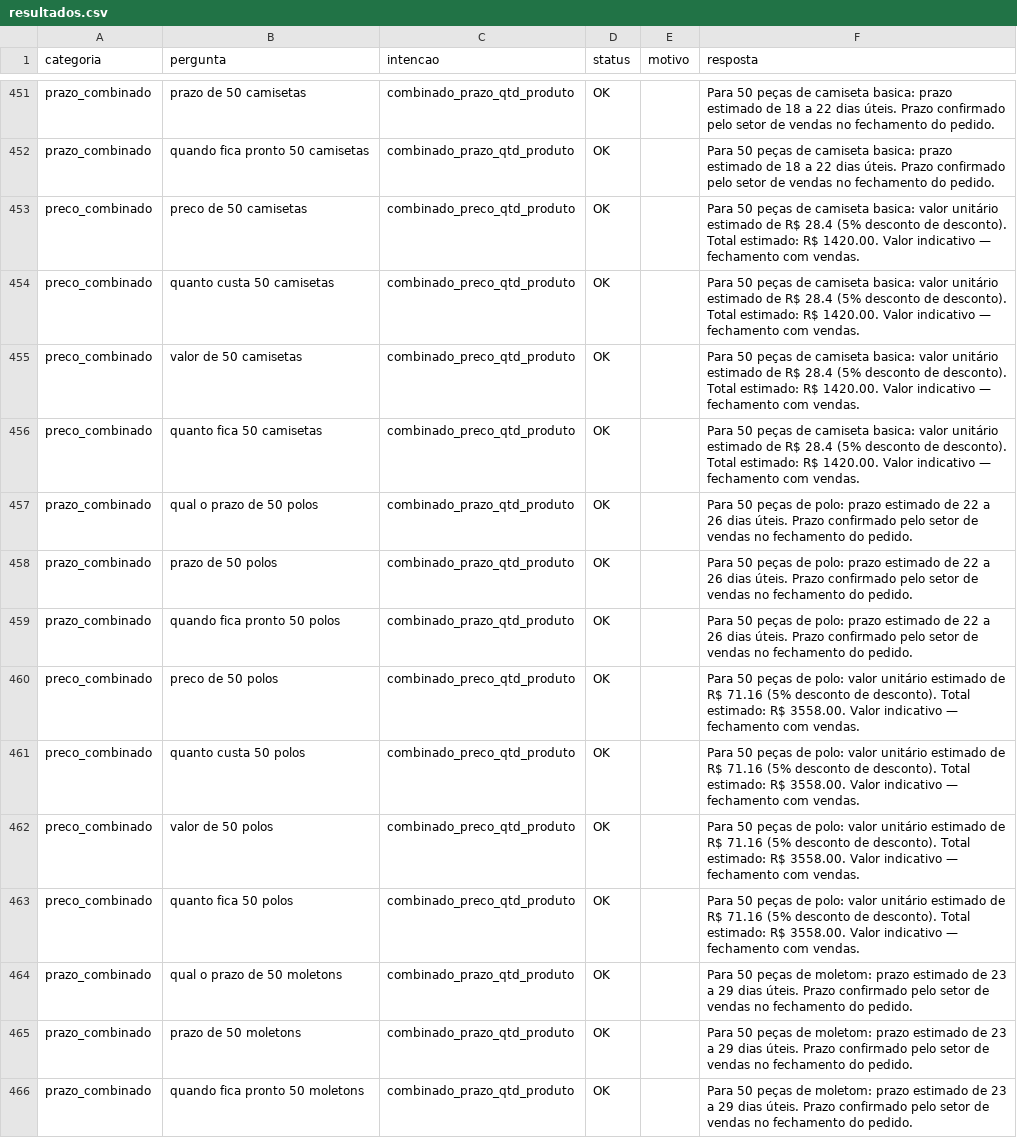
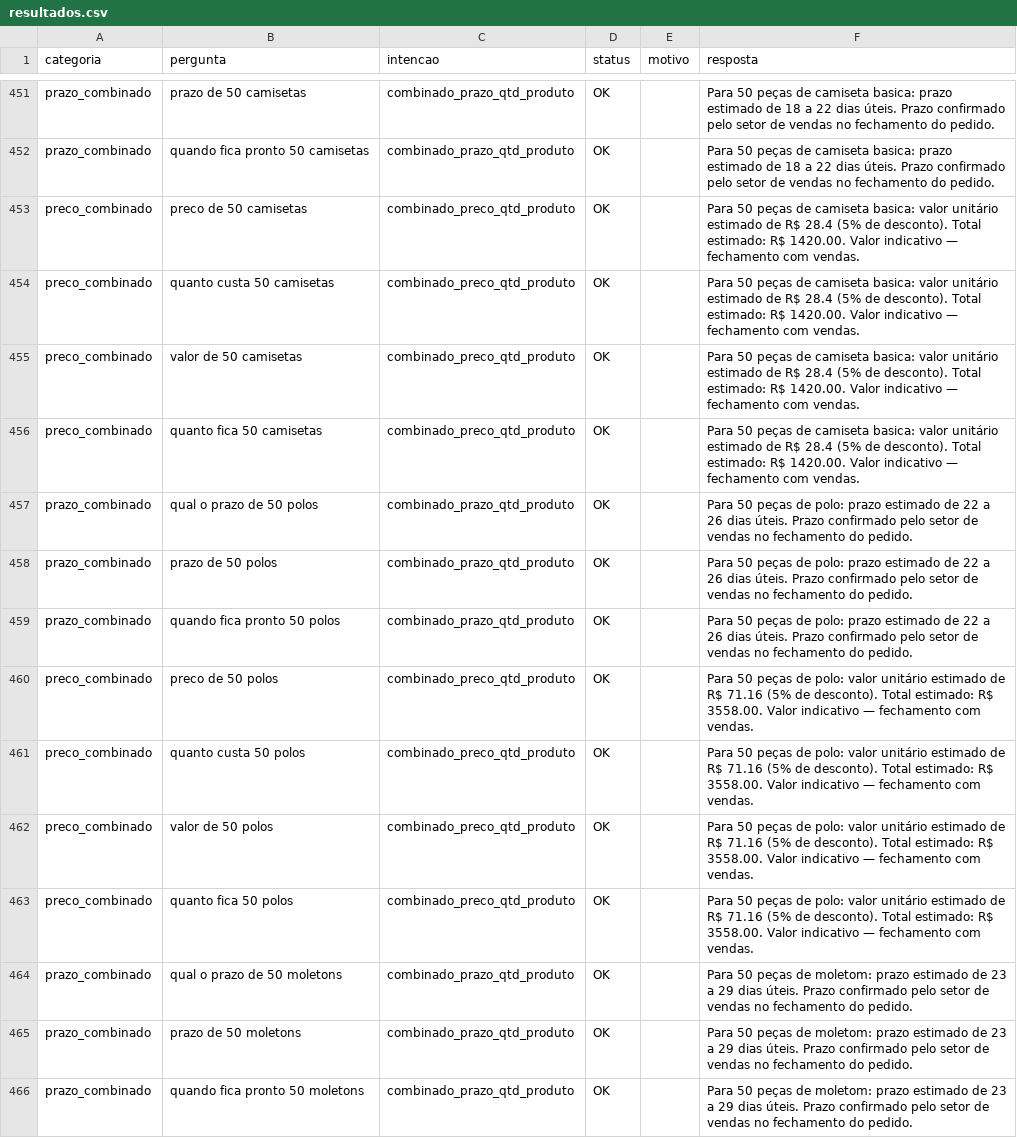
Before and after one commit to bbiaccosta-blip/fashion_flow_bot, a CSV file: testes_bateria/resultados.csv, drawn as a sheet; only a part is shown, gaps mark what is left out; the diff covers the shown part only.

```diff
--- a/testes_bateria/resultados.csv
+++ b/testes_bateria/resultados.csv
@@ -452,6 +452,6 @@ prazo_combinado,prazo de 50 camisetas,combinado_prazo_qtd_produto,OK,,Para 50 pe
 prazo_combinado,quando fica pronto 50 camisetas,combinado_prazo_qtd_produto,OK,,Para 50 peças de camiseta basica: prazo estimado de 18 a 22 dias úteis. Prazo confirmado pelo setor de vendas no fechamento do pedido.
-preco_combinado,preco de 50 camisetas,combinado_preco_qtd_produto,OK,,Para 50 peças de camiseta basica: valor unitário estimado de R$ 28.4 (5% desconto de desconto). Total estimado: R$ 1420.00. Valor indicativo — fechamento com vendas.
-preco_combinado,quanto custa 50 camisetas,combinado_preco_qtd_produto,OK,,Para 50 peças de camiseta basica: valor unitário estimado de R$ 28.4 (5% desconto de desconto). Total estimado: R$ 1420.00. Valor indicativo — fechamento com vendas.
-preco_combinado,valor de 50 camisetas,combinado_preco_qtd_produto,OK,,Para 50 peças de camiseta basica: valor unitário estimado de R$ 28.4 (5% desconto de desconto). Total estimado: R$ 1420.00. Valor indicativo — fechamento com vendas.
-preco_combinado,quanto fica 50 camisetas,combinado_preco_qtd_produto,OK,,Para 50 peças de camiseta basica: valor unitário estimado de R$ 28.4 (5% desconto de desconto). Total estimado: R$ 1420.00. Valor indicativo — fechamento com vendas.
+preco_combinado,preco de 50 camisetas,combinado_preco_qtd_produto,OK,,Para 50 peças de camiseta basica: valor unitário estimado de R$ 28.4 (5% de desconto). Total estimado: R$ 1420.00. Valor indicativo — fechamento com vendas.
+preco_combinado,quanto custa 50 camisetas,combinado_preco_qtd_produto,OK,,Para 50 peças de camiseta basica: valor unitário estimado de R$ 28.4 (5% de desconto). Total estimado: R$ 1420.00. Valor indicativo — fechamento com vendas.
+preco_combinado,valor de 50 camisetas,combinado_preco_qtd_produto,OK,,Para 50 peças de camiseta basica: valor unitário estimado de R$ 28.4 (5% de desconto). Total estimado: R$ 1420.00. Valor indicativo — fechamento com vendas.
+preco_combinado,quanto fica 50 camisetas,combinado_preco_qtd_produto,OK,,Para 50 peças de camiseta basica: valor unitário estimado de R$ 28.4 (5% de desconto). Total estimado: R$ 1420.00. Valor indicativo — fechamento com vendas.
 prazo_combinado,qual o prazo de 50 polos,combinado_prazo_qtd_produto,OK,,Para 50 peças de polo: prazo estimado de 22 a 26 dias úteis. Prazo confirmado pelo setor de vendas no fechamento do pedido.
@@ -459,6 +459,6 @@ prazo_combinado,prazo de 50 polos,combinado_prazo_qtd_produto,OK,,Para 50 peças
 prazo_combinado,quando fica pronto 50 polos,combinado_prazo_qtd_produto,OK,,Para 50 peças de polo: prazo estimado de 22 a 26 dias úteis. Prazo confirmado pelo setor de vendas no fechamento do pedido.
-preco_combinado,preco de 50 polos,combinado_preco_qtd_produto,OK,,Para 50 peças de polo: valor unitário estimado de R$ 71.16 (5% desconto de desconto). Total estimado: R$ 3558.00. Valor indicativo — fechamento com vendas.
-preco_combinado,quanto custa 50 polos,combinado_preco_qtd_produto,OK,,Para 50 peças de polo: valor unitário estimado de R$ 71.16 (5% desconto de desconto). Total estimado: R$ 3558.00. Valor indicativo — fechamento com vendas.
-preco_combinado,valor de 50 polos,combinado_preco_qtd_produto,OK,,Para 50 peças de polo: valor unitário estimado de R$ 71.16 (5% desconto de desconto). Total estimado: R$ 3558.00. Valor indicativo — fechamento com vendas.
-preco_combinado,quanto fica 50 polos,combinado_preco_qtd_produto,OK,,Para 50 peças de polo: valor unitário estimado de R$ 71.16 (5% desconto de desconto). Total estimado: R$ 3558.00. Valor indicativo — fechamento com vendas.
+preco_combinado,preco de 50 polos,combinado_preco_qtd_produto,OK,,Para 50 peças de polo: valor unitário estimado de R$ 71.16 (5% de desconto). Total estimado: R$ 3558.00. Valor indicativo — fechamento com vendas.
+preco_combinado,quanto custa 50 polos,combinado_preco_qtd_produto,OK,,Para 50 peças de polo: valor unitário estimado de R$ 71.16 (5% de desconto). Total estimado: R$ 3558.00. Valor indicativo — fechamento com vendas.
+preco_combinado,valor de 50 polos,combinado_preco_qtd_produto,OK,,Para 50 peças de polo: valor unitário estimado de R$ 71.16 (5% de desconto). Total estimado: R$ 3558.00. Valor indicativo — fechamento com vendas.
+preco_combinado,quanto fica 50 polos,combinado_preco_qtd_produto,OK,,Para 50 peças de polo: valor unitário estimado de R$ 71.16 (5% de desconto). Total estimado: R$ 3558.00. Valor indicativo — fechamento com vendas.
 prazo_combinado,qual o prazo de 50 moletons,combinado_prazo_qtd_produto,OK,,Para 50 peças de moletom: prazo estimado de 23 a 29 dias úteis. Prazo confirmado pelo setor de vendas no fechamento do pedido.
```
Also changed, not shown: 86 edited cells elsewhere in this file, data/intencoes.csv, 3 other files.
